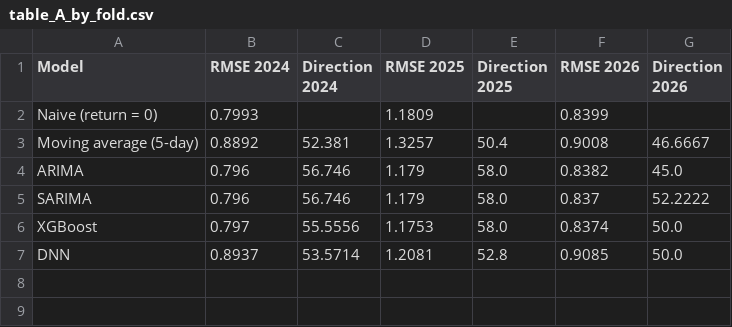
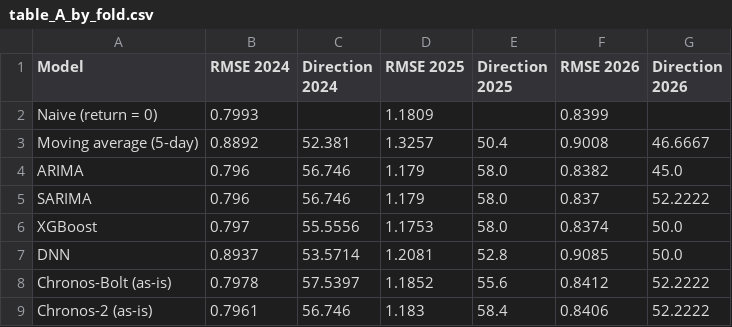
Before and after one commit to luuuneytunes12/mla_finX, a CSV file: outputs/table_A_by_fold.csv, drawn as a sheet.

```diff
--- a/outputs/table_A_by_fold.csv
+++ b/outputs/table_A_by_fold.csv
@@ -7 +7,3 @@ XGBoost,0.797,55.5556,1.1753,58.0,0.8374,50.0
 DNN,0.8937,53.5714,1.2081,52.8,0.9085,50.0
+Chronos-Bolt (as-is),0.7978,57.5397,1.1852,55.6,0.8412,52.2222
+Chronos-2 (as-is),0.7961,56.746,1.183,58.4,0.8406,52.2222
```
Also changed, not shown: outputs/calm_vs_stressed.csv, outputs/results_table.csv, 24 other files.
